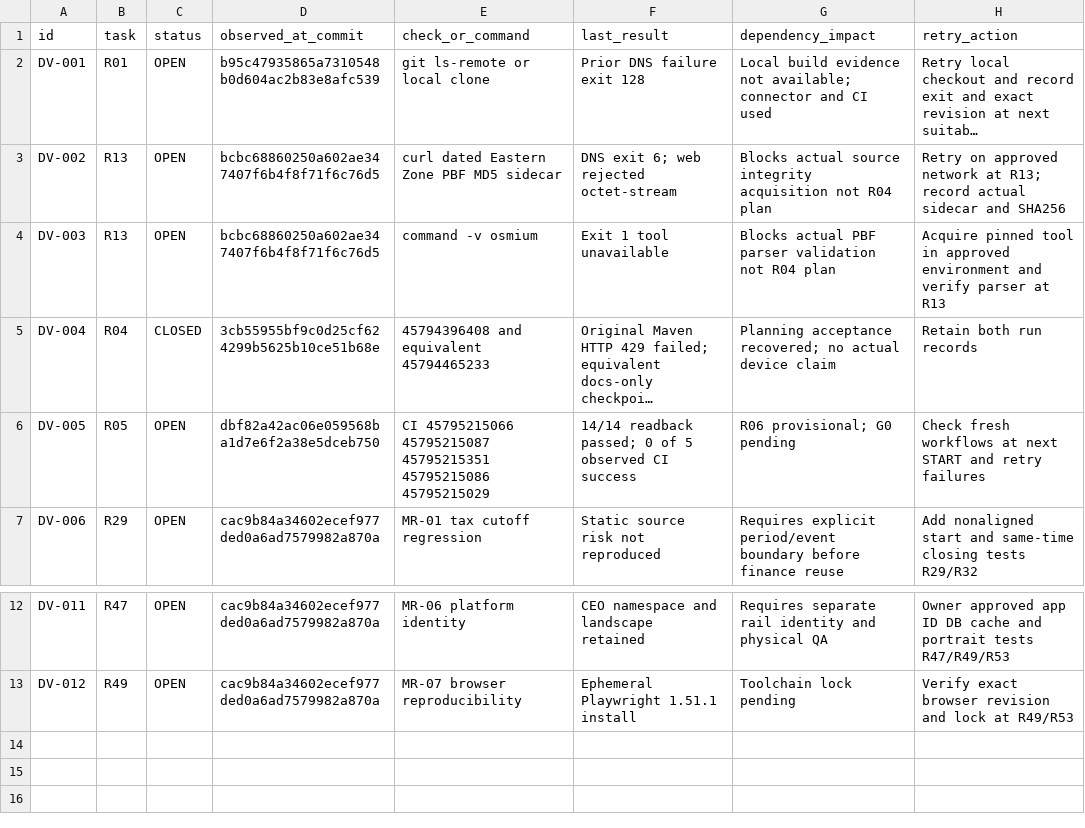
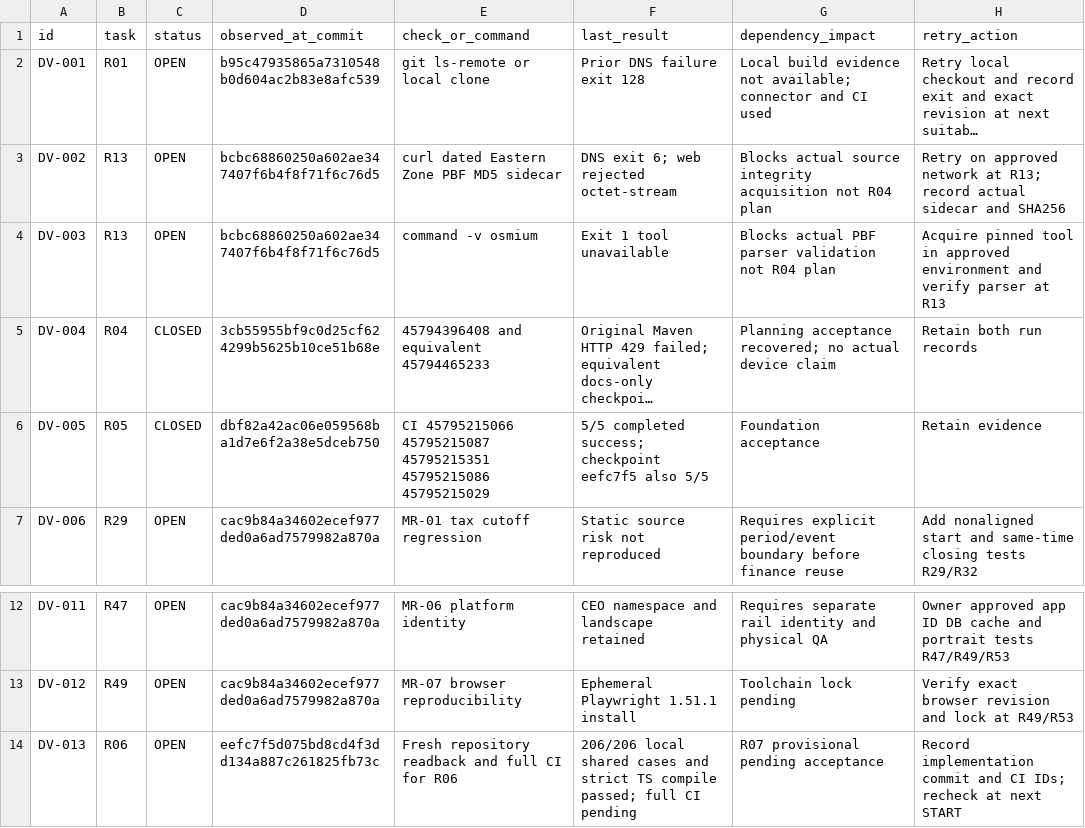
Before and after one commit to S2zxx0zxx/Railway-Ceo-, a CSV file: docs/railway/DEFERRED_VERIFICATION.csv, drawn as a sheet; only a part is shown, gaps mark what is left out; long unchanged cells end in …; the diff names each change by its address in the sheet, - before the commit and + after, or states it on an @@ line.

Commit message:
R06: implement canonical railway units and strict domain schemas

```diff
--- a/docs/railway/DEFERRED_VERIFICATION.csv
+++ b/docs/railway/DEFERRED_VERIFICATION.csv
-C6 (status): OPEN
+C6 (status): CLOSED
-F6 (last_result): 14/14 readback passed; 0 of 5 observed CI success
+F6 (last_result): 5/5 completed success; checkpoint eefc7f5 also 5/5
-G6 (dependency_impact): R06 provisional; G0 pending
+G6 (dependency_impact): Foundation acceptance
-H6 (retry_action): Check fresh workflows at next START and retry failures
+H6 (retry_action): Retain evidence
+row 14: DV-013 | R06 | OPEN | eefc7f5d075bd8cd4f3dd134a887c261825fb73c | Fresh repository readback and full CI for R06 | 206/206 local shared cases and strict TS compile passed; full CI pending | R07 provisional pending acceptance | Record implementation commit and CI IDs; recheck at next START
```
Also changed, not shown: docs/railway/EXECUTION_LEDGER.csv, 8 other files.
